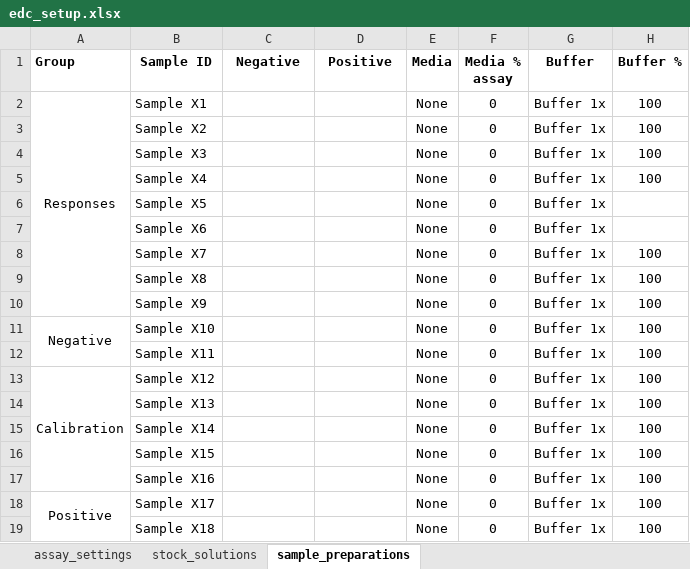
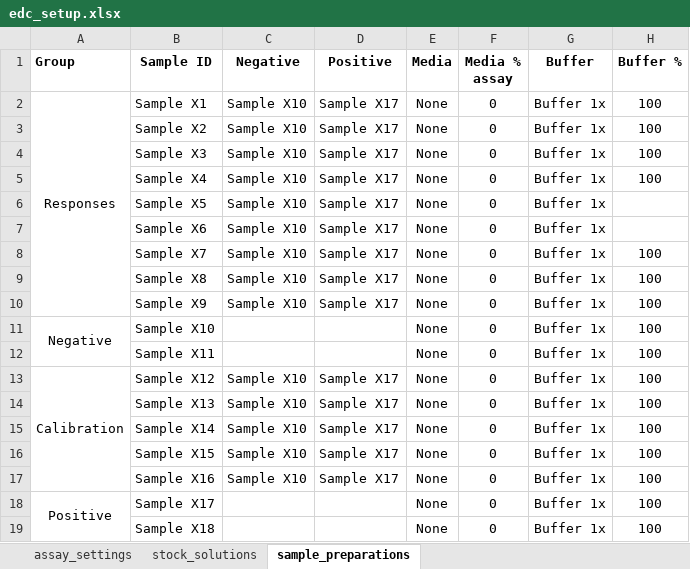
Before and after one commit to harfel/nanosuite, an Excel workbook: nanosuite/examples/edc_setup.xlsx, sheet sample_preparations, drawn as a sheet; only a part is shown; values as stored, in another font and other column widths than the file's, no borders; the diff names each change by its address in the sheet, - before the commit and + after, or states it on an @@ line.

Commit message:
Conveniently convert Assay.to_concentrations
The new method uses the positive and negative controls from the
sample map to scale RFU values to the provided concentration range.

This meets feature request #16.

```diff
--- a/nanosuite/examples/edc_setup.xlsx (sheet sample_preparations)
+++ b/nanosuite/examples/edc_setup.xlsx (sheet sample_preparations)
-C2:C10 (Negative): (empty)
+C2:C10 (Negative): Sample X10
-D2:D10 (Positive): (empty)
+D2:D10 (Positive): Sample X17
-C13:C17 (Negative): (empty)
+C13:C17 (Negative): Sample X10
-D13:D17 (Positive): (empty)
+D13:D17 (Positive): Sample X17
```
Also changed, not shown: 3 other files.
